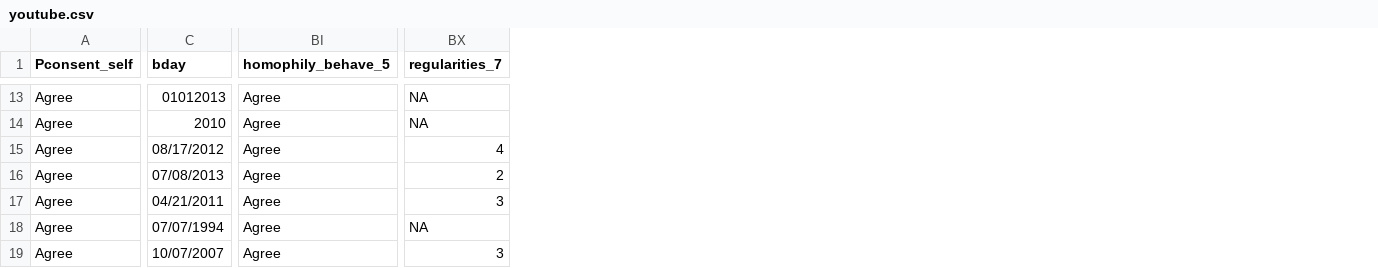
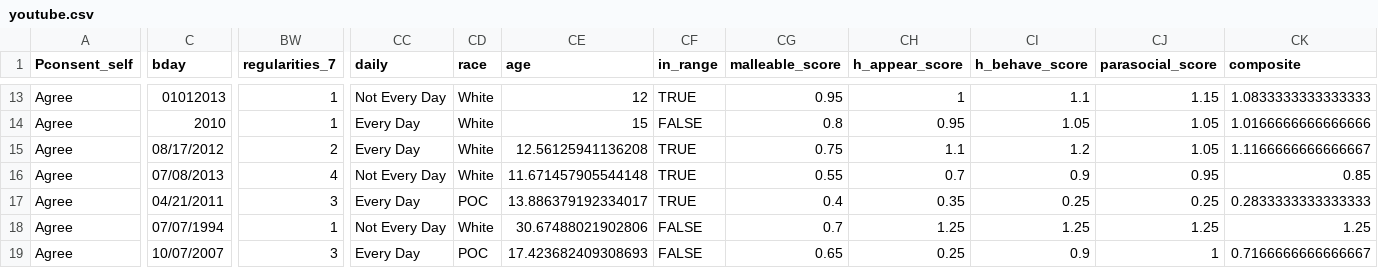
Before and after one commit to ramera03/Youtube-Social-Attitudes, a CSV file: data/youtube.csv, drawn as a sheet; only a part is shown, gaps mark what is left out; removed rows and columns are numbered as before the commit, all else as after; the diff covers the shown part only; the diff names each change by its address in the sheet, - before the commit and + after, or states it on an @@ line.

```diff
--- a/data/youtube.csv
+++ b/data/youtube.csv
-column BI (homophily_behave_5), rows 13-19: all Agree
+column CC (daily), rows 13-19: Not Every Day | Every Day | Every Day | Not Every Day | Every Day | Not Every Day | Every Day
+column CD (race), rows 13-19: White | White | White | White | POC | White | POC
+column CE (age), rows 13-19: 12 | 15 | 12.56125941136208 | 11.671457905544148 | 13.886379192334017 | 30.67488021902806 | 17.423682409308693
+column CF (in_range), rows 13-19: TRUE | FALSE | TRUE | TRUE | TRUE | FALSE | FALSE
+column CG (malleable_score), rows 13-19: 0.95 | 0.8 | 0.75 | 0.55 | 0.4 | 0.7 | 0.65
+column CH (h_appear_score), rows 13-19: 1 | 0.95 | 1.1 | 0.7 | 0.35 | 1.25 | 0.25
+column CI (h_behave_score), rows 13-19: 1.1 | 1.05 | 1.2 | 0.9 | 0.25 | 1.25 | 0.9
+column CJ (parasocial_score), rows 13-19: 1.15 | 1.05 | 1.05 | 0.95 | 0.25 | 1.25 | 1
+column CK (composite), rows 13-19: 1.0833333333333333 | 1.0166666666666666 | 1.1166666666666667 | 0.85 | 0.2833333333333333 | 1.25 | 0.7166666666666667
-BW13:BW14 (regularities_7): NA
+BW13:BW14 (regularities_7): 1
-BW15 (regularities_7): 4
+BW15 (regularities_7): 2
-BW16 (regularities_7): 2
+BW16 (regularities_7): 4
-BW18 (regularities_7): NA
+BW18 (regularities_7): 1
```
Also changed, not shown: 1 added column and 42 edited cells elsewhere in this file.
